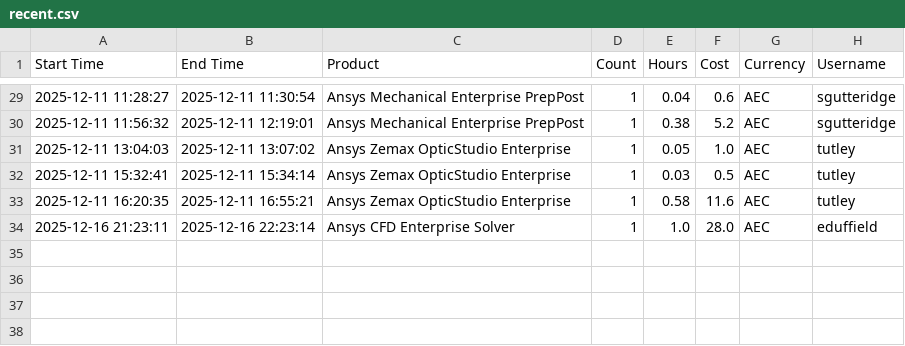
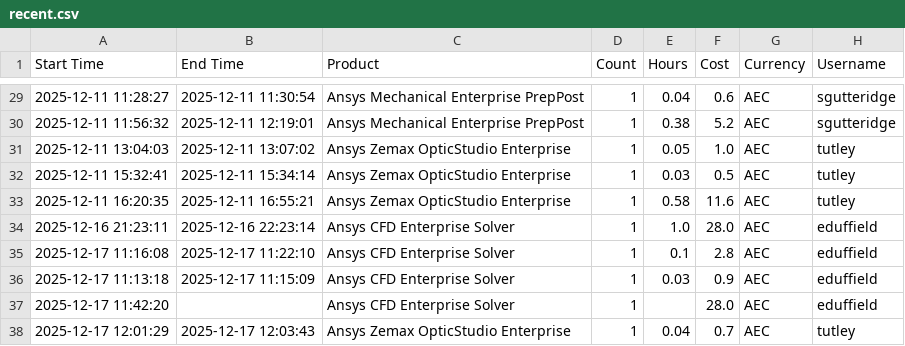
Before and after one commit to nataccccha/ansys-credit-tracking, a CSV file: data/recent.csv, drawn as a sheet; only a part is shown, gaps mark what is left out.

Commit message:
Add new entries to recent.csv

```diff
--- a/data/recent.csv
+++ b/data/recent.csv
@@ -34 +34,5 @@ Start Time,End Time,Product,Count,Hours,Cost,Currency,Username
 2025-12-16 21:23:11,2025-12-16 22:23:14,Ansys CFD Enterprise Solver,1,1.0,28.0,AEC,eduffield
+2025-12-17 11:16:08,2025-12-17 11:22:10,Ansys CFD Enterprise Solver,1,0.1,2.8,AEC,eduffield
+2025-12-17 11:13:18,2025-12-17 11:15:09,Ansys CFD Enterprise Solver,1,0.03,0.9,AEC,eduffield
+2025-12-17 11:42:20,,Ansys CFD Enterprise Solver,1,,28.0,AEC,eduffield
+2025-12-17 12:01:29,2025-12-17 12:03:43,Ansys Zemax OpticStudio Enterprise,1,0.04,0.7,AEC,tutley
```
